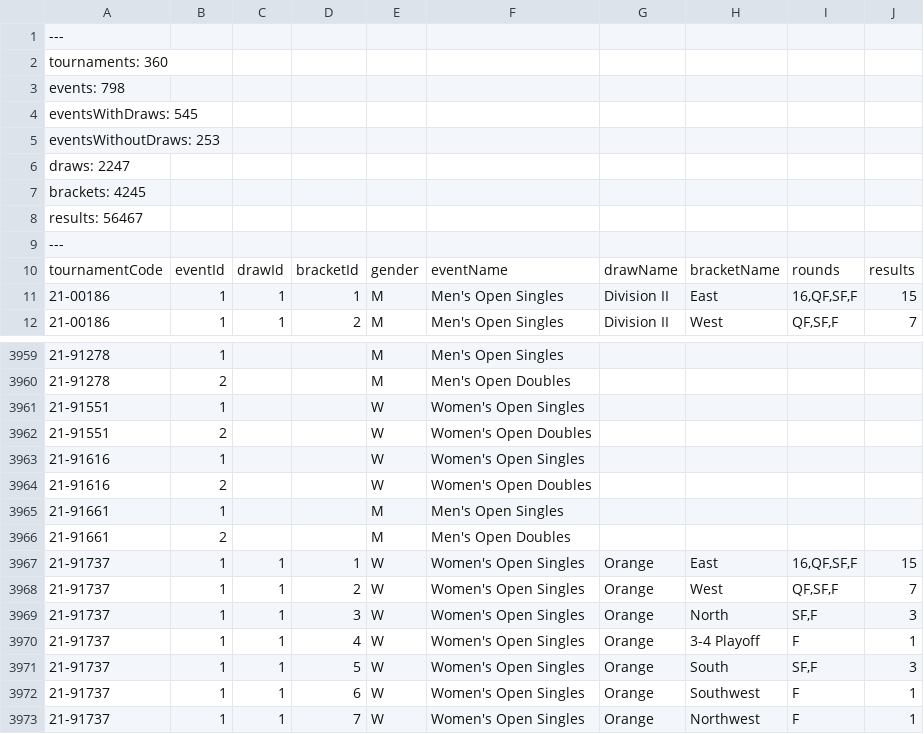
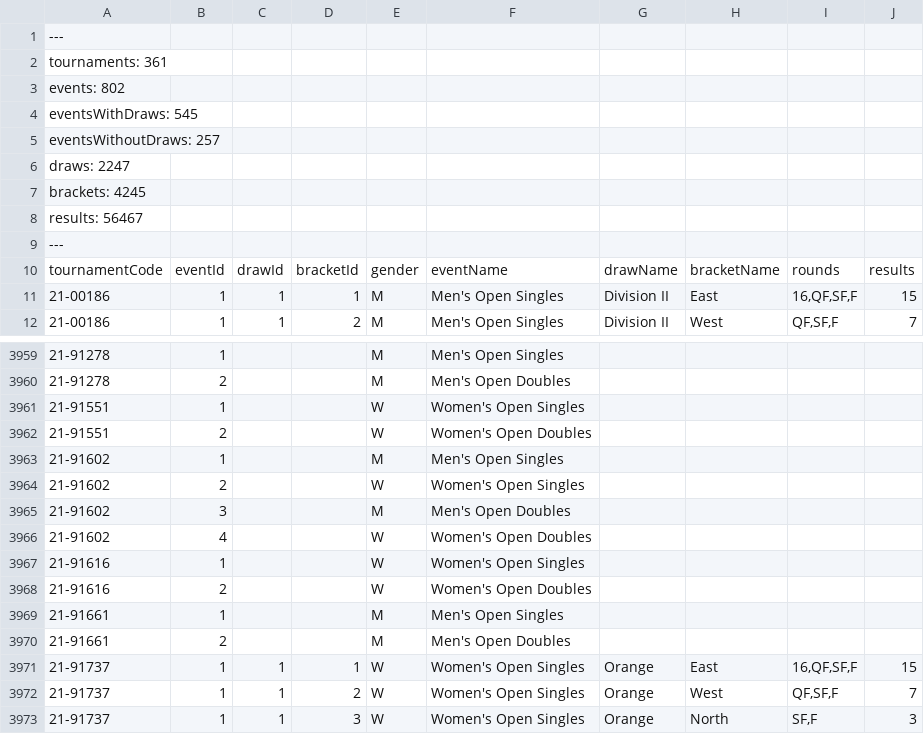
Before and after one commit to slam10s/college-data, a TSV file: 2021-22/events.tsv, drawn as a sheet; only a part is shown, gaps mark what is left out; the shorter side is filled out with more unchanged rows.

```diff
--- a/2021-22/events.tsv
+++ b/2021-22/events.tsv
@@ -1,6 +1,6 @@
 ---
-tournaments: 360
-events: 798
+tournaments: 361
+events: 802
 eventsWithDraws: 545
-eventsWithoutDraws: 253
+eventsWithoutDraws: 257
 draws: 2247
@@ -3962,2 +3962,6 @@ tournamentCode	eventId	drawId	bracketId	gender	eventName	drawName	bracketName	ro
 21-91551	2			W	Women's Open Doubles				
+21-91602	1			M	Men's Open Singles				
+21-91602	2			W	Women's Open Singles				
+21-91602	3			M	Men's Open Doubles				
+21-91602	4			W	Women's Open Doubles				
 21-91616	1			W	Women's Open Singles				
```
Also changed, not shown: 2021-22/men-doubles.tsv, 2021-22/men-singles.tsv, 5 other files.
